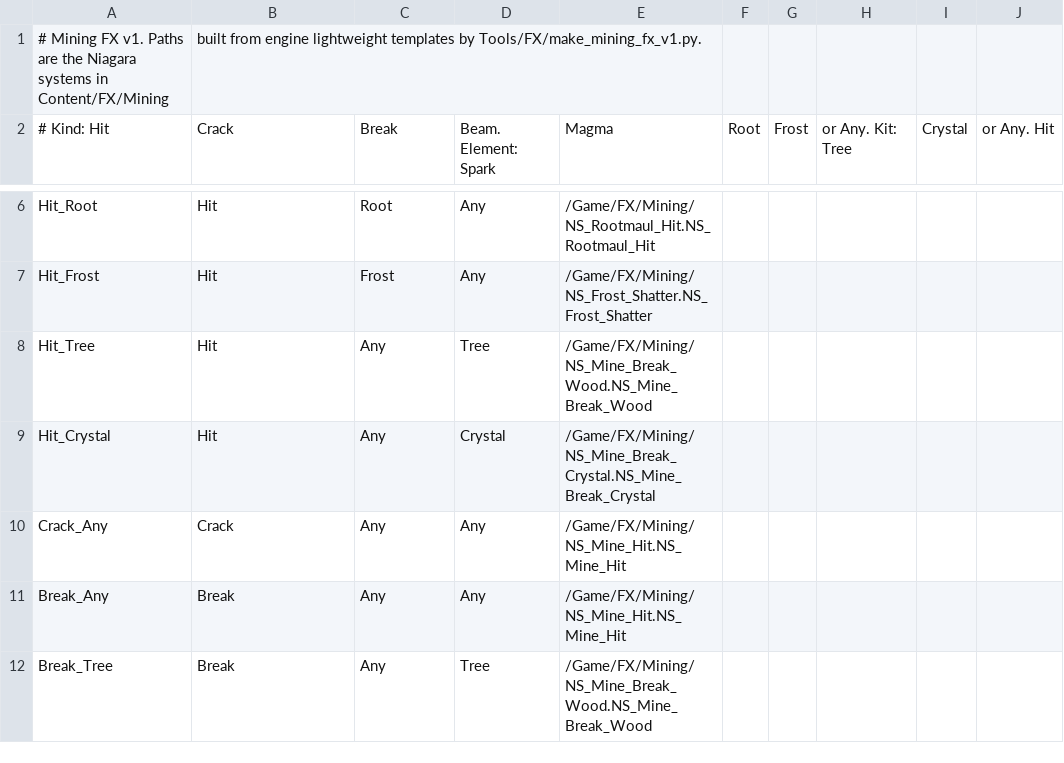
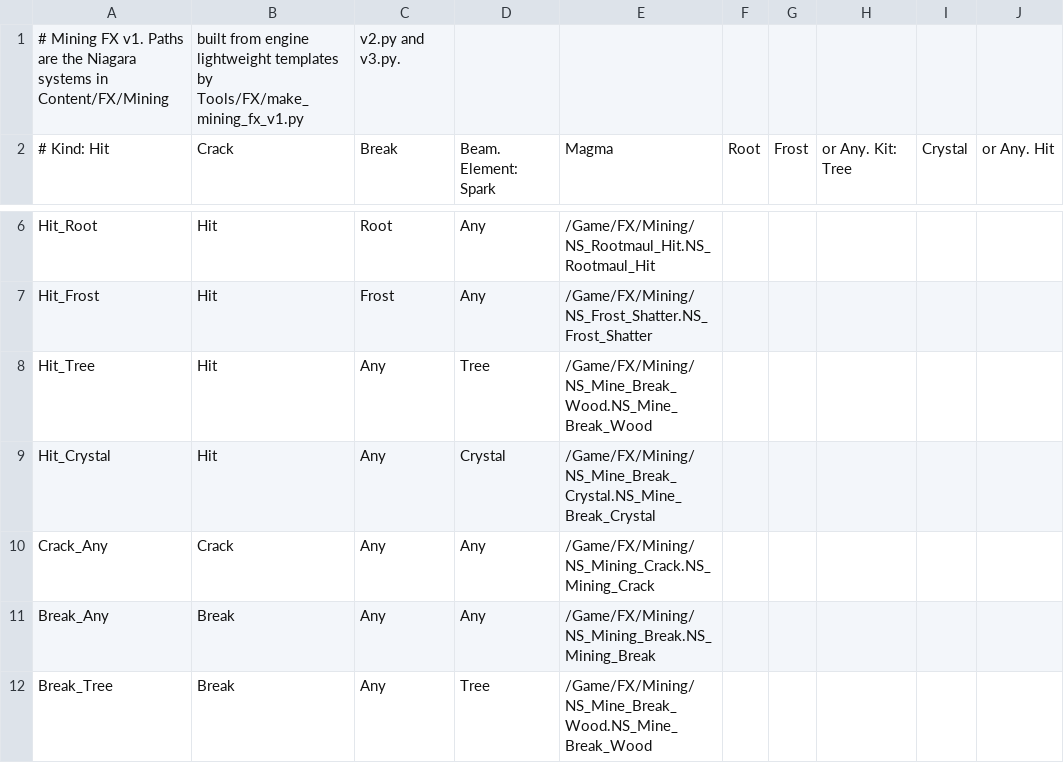
Before and after one commit to agentshorts/GFGame, a CSV file: Data/CSV/DT_MiningFX.csv, drawn as a sheet; only a part is shown, gaps mark what is left out; the diff names each change by its address in the sheet, - before the commit and + after, or states it on an @@ line.

Commit message:
Add dedicated Crack and Break mining systems and point DT_MiningFX at them (#382)

```diff
--- a/Data/CSV/DT_MiningFX.csv
+++ b/Data/CSV/DT_MiningFX.csv
-B1: …templates by Tools/FX/make_mining_fx_v1.py.
+B1: …templates by Tools/FX/make_mining_fx_v1.py
-C1: (empty)
+C1: v2.py and v3.py.
-E10: /Game/FX/Mining/NS_Mine_Hit.NS_Mine_Hit
+E10: /Game/FX/Mining/NS_Mining_Crack.NS_Mining_Crack
-E11: /Game/FX/Mining/NS_Mine_Hit.NS_Mine_Hit
+E11: /Game/FX/Mining/NS_Mining_Break.NS_Mining_Break
```
Also changed, not shown: 3 other files.
